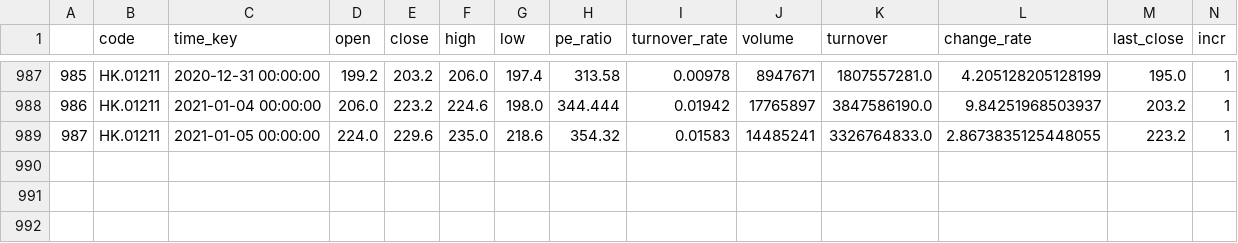
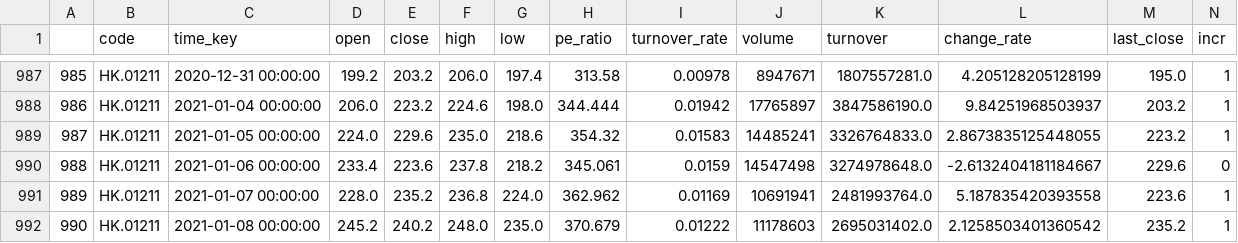
Before and after one commit to zhouyuzhy/predict_Lottery_ticket, a CSV file: stock/HK.01211.csv, drawn as a sheet; only a part is shown, gaps mark what is left out.

```diff
--- a/stock/HK.01211.csv
+++ b/stock/HK.01211.csv
@@ -989 +989,4 @@
 987,HK.01211,2021-01-05 00:00:00,224.0,229.6,235.0,218.6,354.32,0.01583,14485241,3326764833.0,2.8673835125448055,223.2,1
+988,HK.01211,2021-01-06 00:00:00,233.4,223.6,237.8,218.2,345.061,0.0159,14547498,3274978648.0,-2.6132404181184667,229.6,0
+989,HK.01211,2021-01-07 00:00:00,228.0,235.2,236.8,224.0,362.962,0.01169,10691941,2481993764.0,5.187835420393558,223.6,1
+990,HK.01211,2021-01-08 00:00:00,245.2,240.2,248.0,235.0,370.679,0.01222,11178603,2695031402.0,2.1258503401360542,235.2,1
```
Also changed, not shown: stock/HK.00700.csv, stock/HK.03690.csv, 15 other files.
